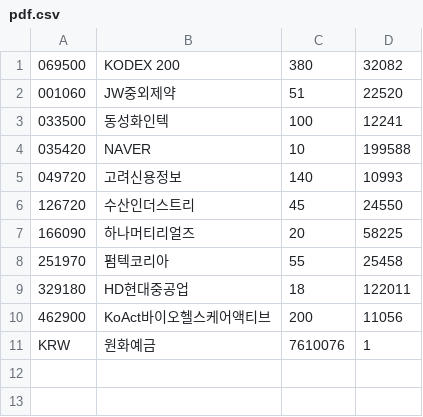
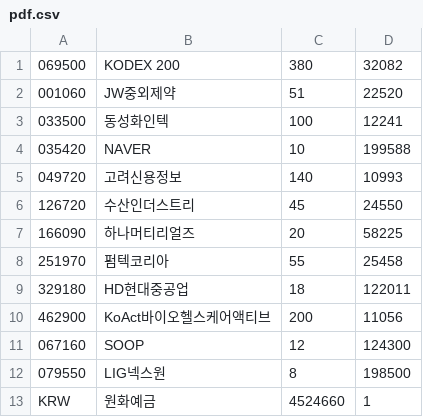
Before and after one commit to inhabluechip/bcmf-nav, a CSV file: data/pdf.csv, drawn as a sheet.

Commit message:
20240704

```diff
--- a/data/pdf.csv
+++ b/data/pdf.csv
@@ -10,2 +10,4 @@
 462900,KoAct바이오헬스케어액티브,200,11056
-KRW,원화예금,7610076,1
+067160,SOOP,12,124300
+079550,LIG넥스원,8,198500
+KRW,원화예금,4524660,1
```
